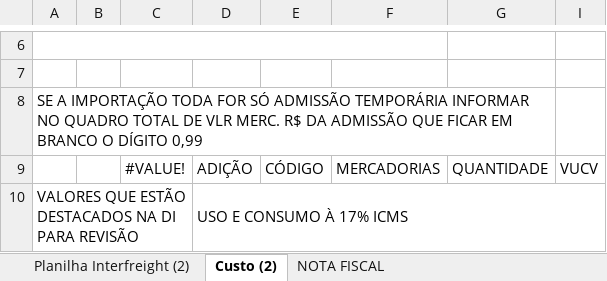
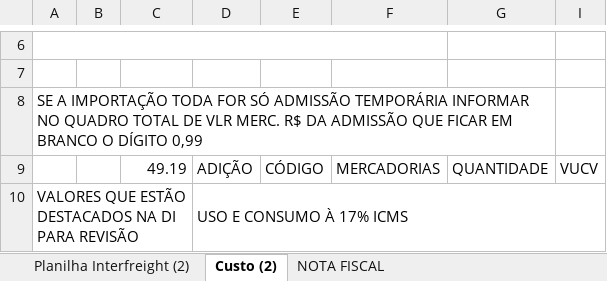
Before and after one commit to Roberto-Rabelo/TesteArquivoXML, an Excel workbook: testeXML/Excel/sampleEpplus.xlsx, sheet Custo (2), drawn as a sheet; only a part is shown, gaps mark what is left out; values as stored, in another font and other column widths than the file's, no cell formats; the diff covers the shown part only; the diff names each change by its address in the sheet, - before the commit and + after, or states it on an @@ line.

```diff
--- a/testeXML/Excel/sampleEpplus.xlsx (sheet Custo (2))
+++ b/testeXML/Excel/sampleEpplus.xlsx (sheet Custo (2))
-C9: #VALUE!
+C9: 49.19
```
Also changed, not shown: 12 added rows, 12 removed rows and 186 edited cells elsewhere in this sheet, sheet Planilha Interfreight (2), sheet NOTA FISCAL, cell formats, 5 other files.
